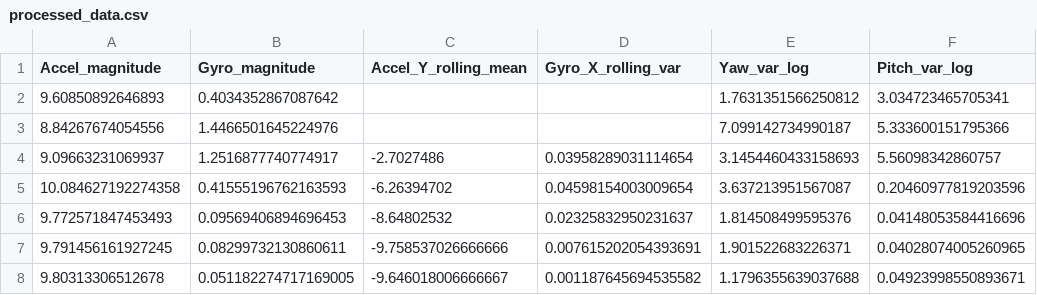
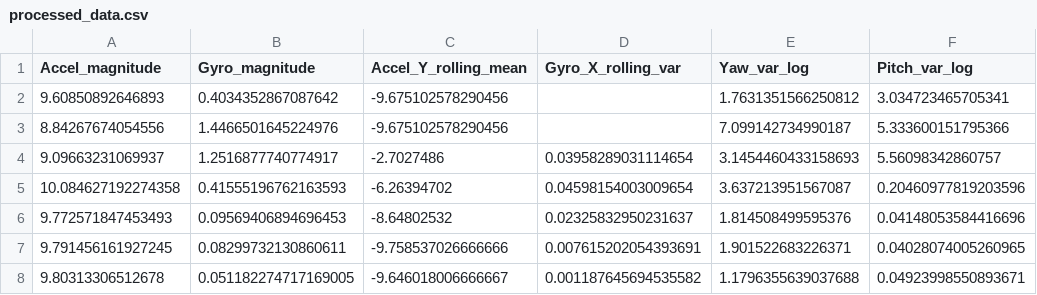
Before and after one commit to channyeinaung-CNA/iphone-body-movement-prediction, a CSV file: data-collection/2024-12-10_22-37-46_Data/processed_data.csv, drawn as a sheet; only a part is shown; the diff names each change by its address in the sheet, - before the commit and + after, or states it on an @@ line.

```diff
--- a/data-collection/2024-12-10_22-37-46_Data/processed_data.csv
+++ b/data-collection/2024-12-10_22-37-46_Data/processed_data.csv
-C2:C3 (Accel_Y_rolling_mean): (empty)
+C2:C3 (Accel_Y_rolling_mean): -9.675102578290456
```
Also changed, not shown: 12 other files.
